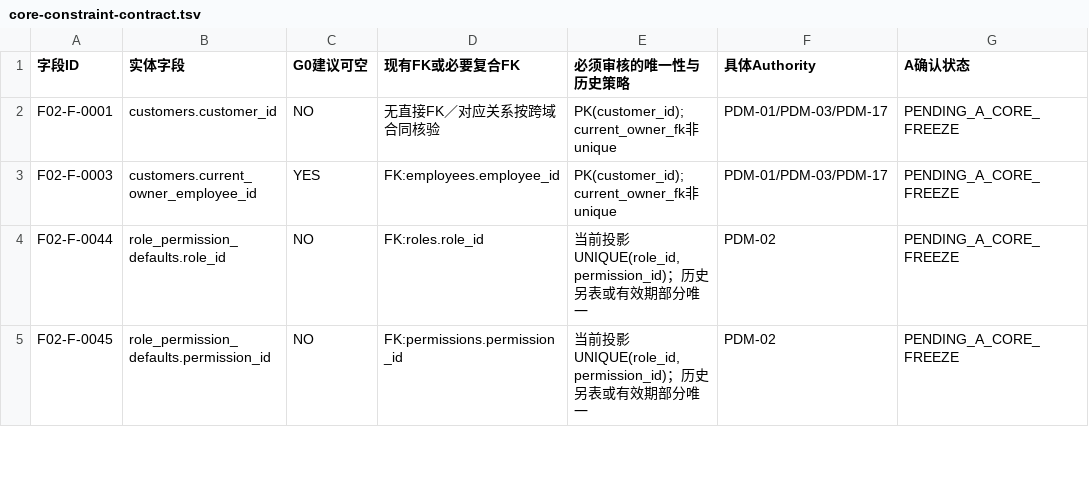
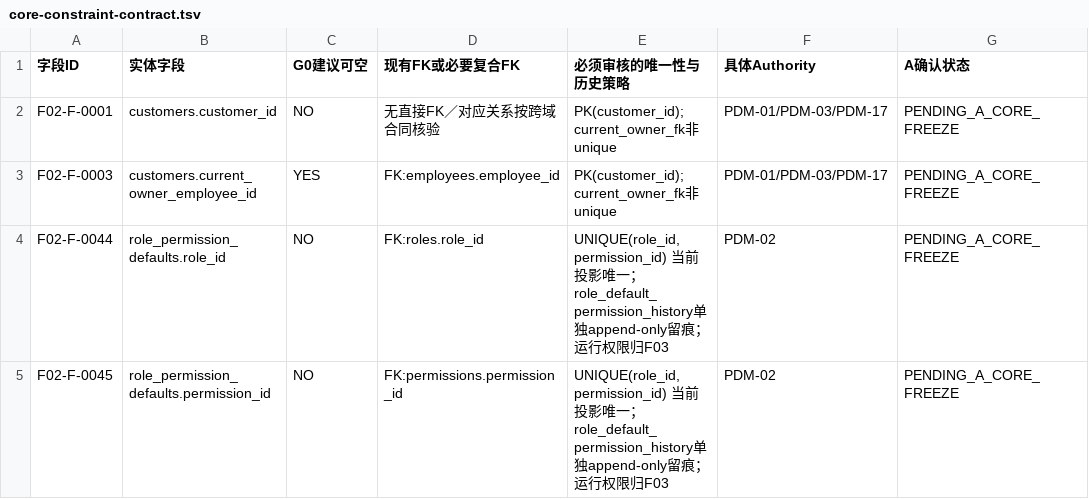
Before and after one commit to suzhe868-arch/mb, a TSV file: engineering/f02-g0/core-constraint-contract.tsv, drawn as a sheet; only a part is shown; the diff covers the shown part only.

```diff
--- a/engineering/f02-g0/core-constraint-contract.tsv
+++ b/engineering/f02-g0/core-constraint-contract.tsv
@@ -3,3 +3,3 @@ F02-F-0001	customers.customer_id	NO	无直接FK／对应关系按跨域合同核
 F02-F-0003	customers.current_owner_employee_id	YES	FK:employees.employee_id	PK(customer_id); current_owner_fk非unique	PDM-01/PDM-03/PDM-17	PENDING_A_CORE_FREEZE
-F02-F-0044	role_permission_defaults.role_id	NO	FK:roles.role_id	当前投影 UNIQUE(role_id,permission_id)；历史另表或有效期部分唯一	PDM-02	PENDING_A_CORE_FREEZE
-F02-F-0045	role_permission_defaults.permission_id	NO	FK:permissions.permission_id	当前投影 UNIQUE(role_id,permission_id)；历史另表或有效期部分唯一	PDM-02	PENDING_A_CORE_FREEZE
+F02-F-0044	role_permission_defaults.role_id	NO	FK:roles.role_id	UNIQUE(role_id,permission_id) 当前投影唯一；role_default_permission_history单独append-only留痕；运行权限归F03	PDM-02	PENDING_A_CORE_FREEZE
+F02-F-0045	role_permission_defaults.permission_id	NO	FK:permissions.permission_id	UNIQUE(role_id,permission_id) 当前投影唯一；role_default_permission_history单独append-only留痕；运行权限归F03	PDM-02	PENDING_A_CORE_FREEZE
```
Also changed, not shown: 10 edited cells elsewhere in this file, engineering/f02-g0/nullable-review-80.tsv.
